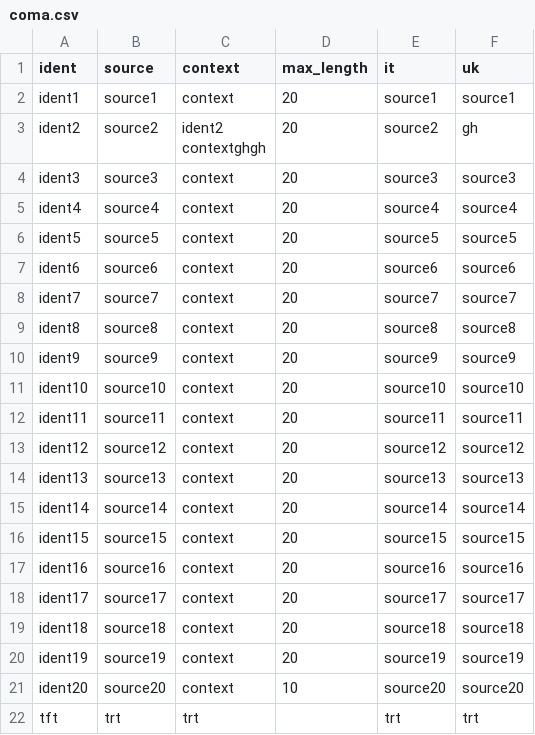
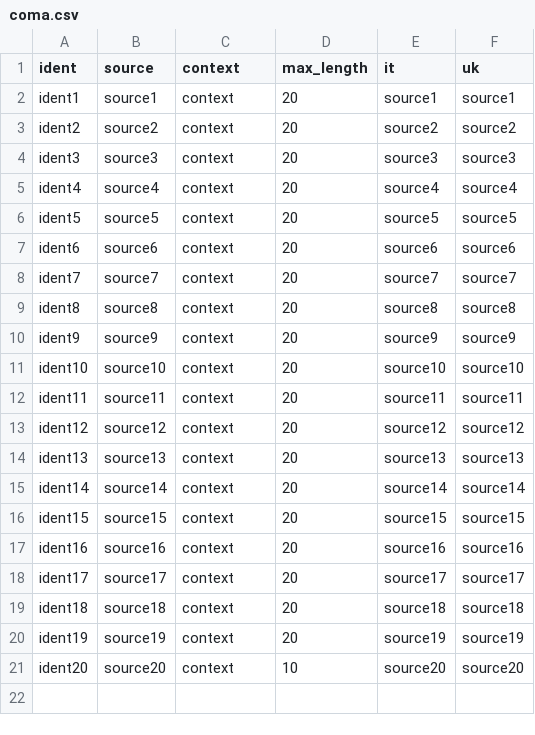
Before and after one commit to webromik/github-project, a CSV file: translation/Italian/coma.csv, drawn as a sheet.

Commit message:
New translations coma.csv (Italian)

```diff
--- a/translation/Italian/coma.csv
+++ b/translation/Italian/coma.csv
@@ -2,4 +2,3 @@
 "ident1","source1","context","20","source1","source1"
-"ident2","source2","ident2
-contextghgh","20","source2","gh"
+"ident2","source2","context","20","source2","source2"
 "ident3","source3","context","20","source3","source3"
@@ -22,2 +21 @@ contextghgh","20","source2","gh"
 "ident20","source20","context","10","source20","source20"
-"tft","trt","trt","","trt","trt"
```
